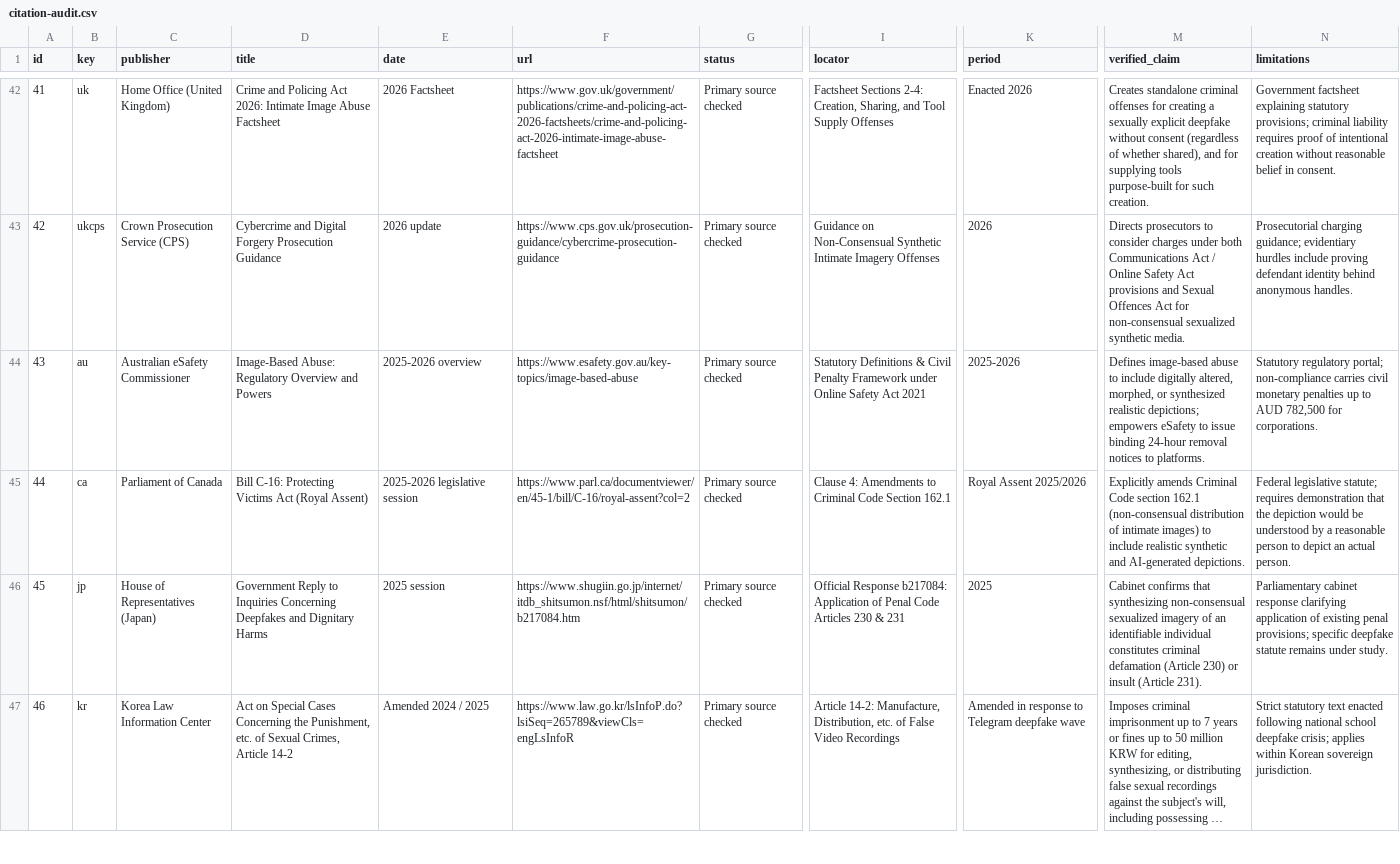
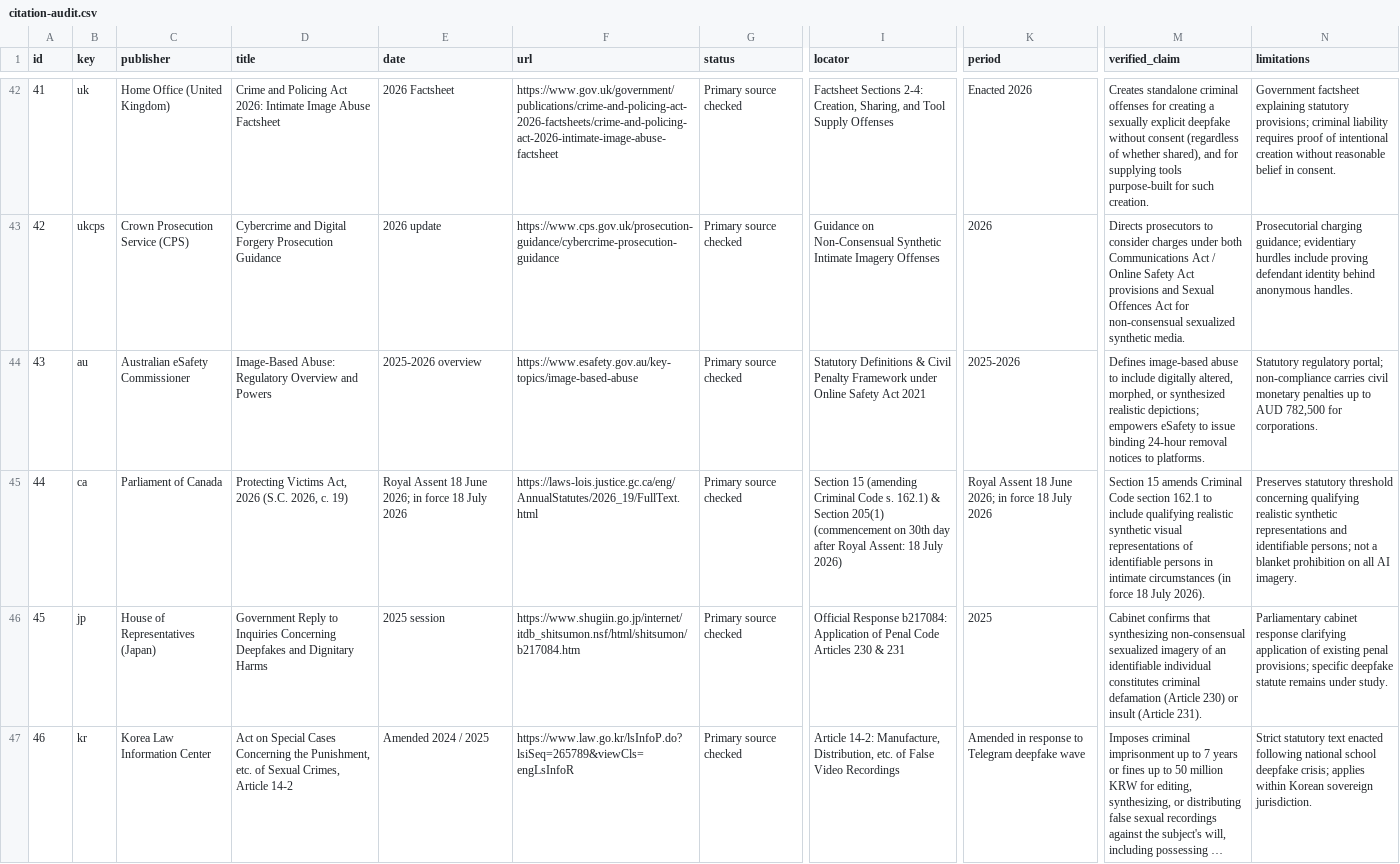
Before and after one commit to csharikrishna/consent-is-not-synthetic, a CSV file: web/public/downloads/citation-audit.csv, drawn as a sheet; only a part is shown, gaps mark what is left out; long unchanged cells end in …; the diff covers the shown part only; the diff names each change by its address in the sheet, - before the commit and + after, or states it on an @@ line.

```diff
--- a/web/public/downloads/citation-audit.csv
+++ b/web/public/downloads/citation-audit.csv
-D45 (title): Bill C-16: Protecting Victims Act (Royal Assent)
+D45 (title): Protecting Victims Act, 2026 (S.C. 2026, c. 19)
-E45 (date): 2025-2026 legislative session
+E45 (date): Royal Assent 18 June 2026; in force 18 July 2026
-F45 (url): https://www.parl.ca/documentviewer/en/45-1/bill/C-16/royal-assent?col=2
+F45 (url): https://laws-lois.justice.gc.ca/eng/AnnualStatutes/2026_19/FullText.html
-I45 (locator): Clause 4: Amendments to Criminal Code Section 162.1
+I45 (locator): Section 15 (amending Criminal Code s. 162.1) & Section 205(1) (commencement on 30th day after Royal Assent: 18 July 2026)
-K45 (period): Royal Assent 2025/2026
+K45 (period): Royal Assent 18 June 2026; in force 18 July 2026
-M45 (verified_claim): Explicitly amends Criminal Code section 162.1 (non-consensual distribution of intimate images) to include realistic synthetic and AI-generated depictions.
+M45 (verified_claim): Section 15 amends Criminal Code section 162.1 to include qualifying realistic synthetic visual representations of identifiable persons in intimate circumstances (in force 18 July 2026).
-N45 (limitations): Federal legislative statute; requires demonstration that the depiction would be understood by a reasonable person to depict an actual person.
+N45 (limitations): Preserves statutory threshold concerning qualifying realistic synthetic representations and identifiable persons; not a blanket prohibition on all AI imagery.
```
Also changed, not shown: 8 edited cells elsewhere in this file, CLAIM_VERIFICATION_FINAL.csv, SOURCE_VERIFICATION_FINAL.csv, 38 other files.
